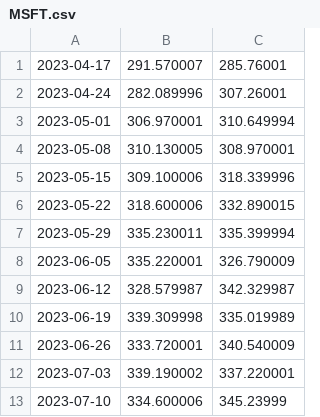
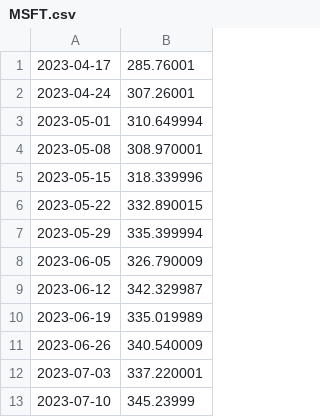
Before and after one commit to JakeCubernot/Probability_and_Applied_Statistics_Project_2, a CSV file: Probability_and_Applied_Statistics_Project_2/src/stockBot/MSFT.csv, drawn as a sheet; only a part is shown; the diff names each change by its address in the sheet, - before the commit and + after, or states it on an @@ line.

Commit message:
Completed RSI and MA for stock bot

```diff
--- a/Probability_and_Applied_Statistics_Project_2/src/stockBot/MSFT.csv
+++ b/Probability_and_Applied_Statistics_Project_2/src/stockBot/MSFT.csv
-column B, rows 1-13: 291.570007 | 282.089996 | 306.970001 | 310.130005 | 309.100006 | 318.600006 | 335.230011 | 335.220001 | 328.579987 | 339.309998 | 333.720001 | 339.190002 | 334.600006
```
Also changed, not shown: 2 other files.
